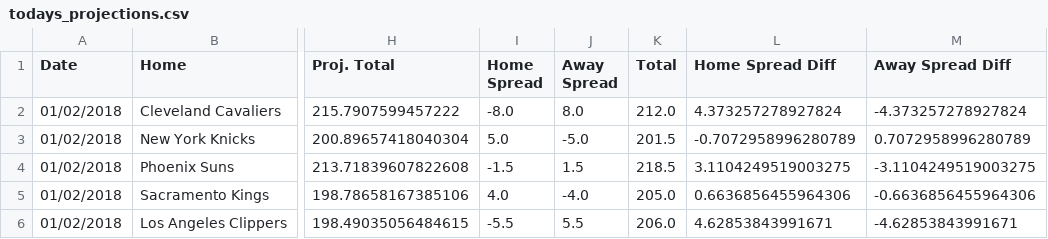
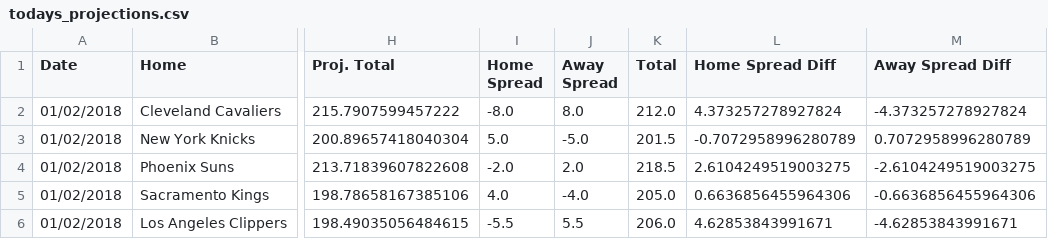
Before and after one commit to RyanOhara/SAM, a CSV file: todays_projections.csv, drawn as a sheet; only a part is shown, gaps mark what is left out; the diff names each change by its address in the sheet, - before the commit and + after, or states it on an @@ line.

```diff
--- a/todays_projections.csv
+++ b/todays_projections.csv
-I4 (Home Spread): -1.5
+I4 (Home Spread): -2.0
-J4 (Away Spread): 1.5
+J4 (Away Spread): 2.0
-L4 (Home Spread Diff): 3.1104249519003275
+L4 (Home Spread Diff): 2.6104249519003275
-M4 (Away Spread Diff): -3.1104249519003275
+M4 (Away Spread Diff): -2.6104249519003275
```
Also changed, not shown: injury_updates.csv, player_updates.csv.
